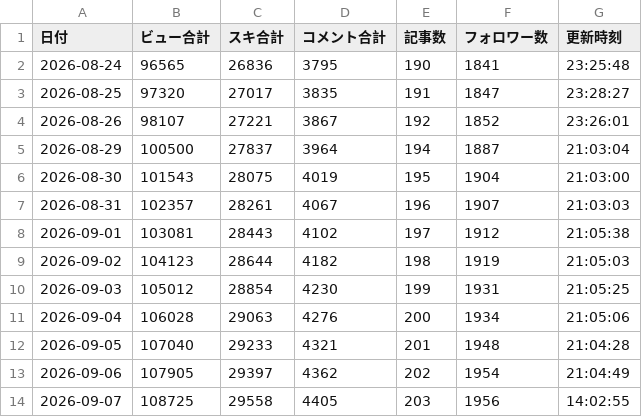
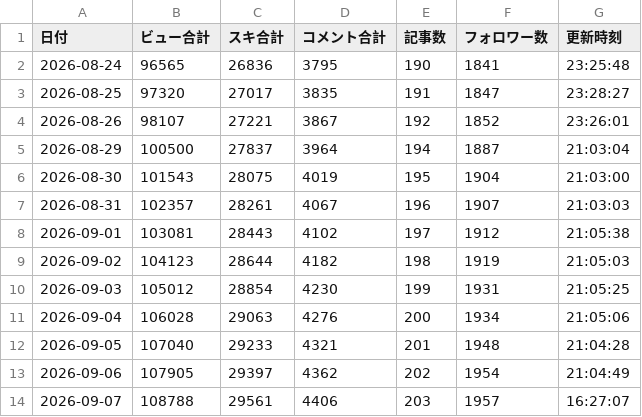
Before and after one commit to compass-miki-creator/note-stats-dashboard, a CSV file: data/daily_summary.csv, drawn as a sheet.

```diff
--- a/data/daily_summary.csv
+++ b/data/daily_summary.csv
@@ -13,2 +13,2 @@
 2026-09-06,107905,29397,4362,202,1954,21:04:49
-2026-09-07,108725,29558,4405,203,1956,14:02:55
+2026-09-07,108788,29561,4406,203,1957,16:27:07
```
Also changed, not shown: data/articles.csv, data/followers.csv, 5 other files.
